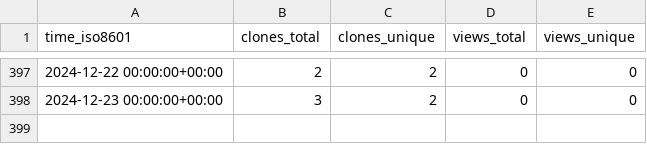
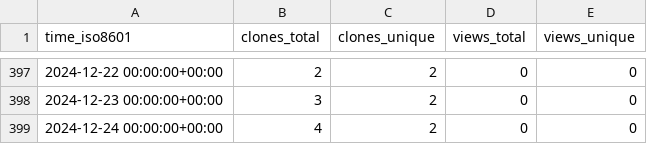
Before and after one commit to tobbie/chat-app, a CSV file: tobbie/nodejs-chat-app/ghrs-data/views_clones_aggregate.csv, drawn as a sheet; only a part is shown, gaps mark what is left out.

```diff
--- a/tobbie/nodejs-chat-app/ghrs-data/views_clones_aggregate.csv
+++ b/tobbie/nodejs-chat-app/ghrs-data/views_clones_aggregate.csv
@@ -398 +398,2 @@ time_iso8601,clones_total,clones_unique,views_total,views_unique
 2024-12-23 00:00:00+00:00,3,2,0,0
+2024-12-24 00:00:00+00:00,4,2,0,0
```
Also changed, not shown: 1 other file.
